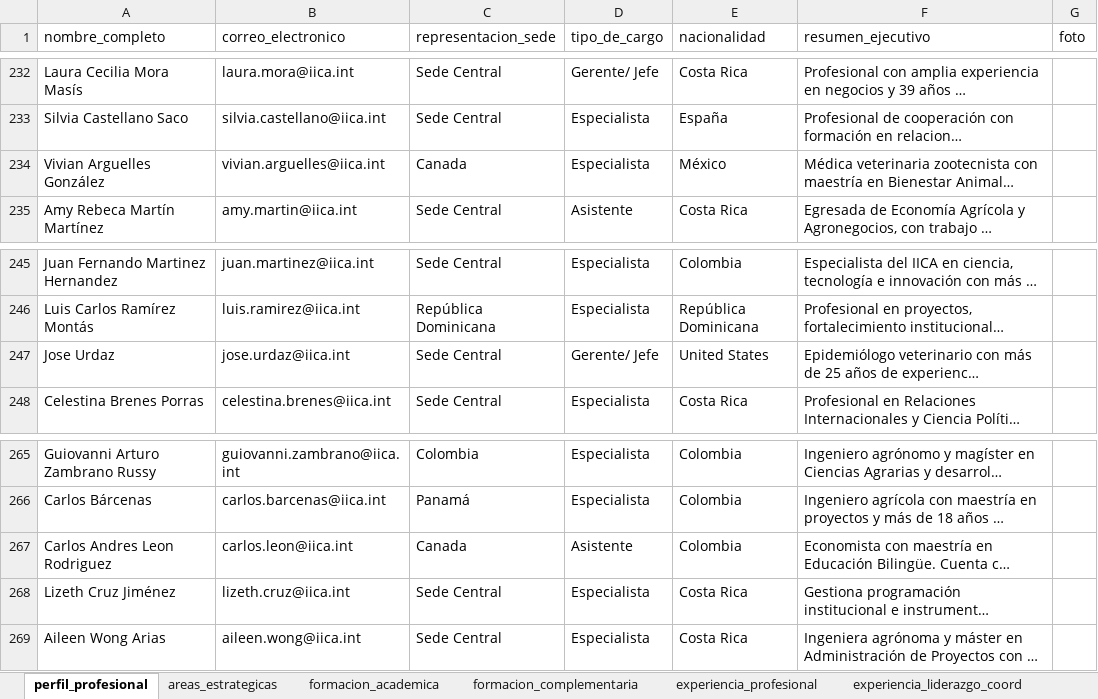
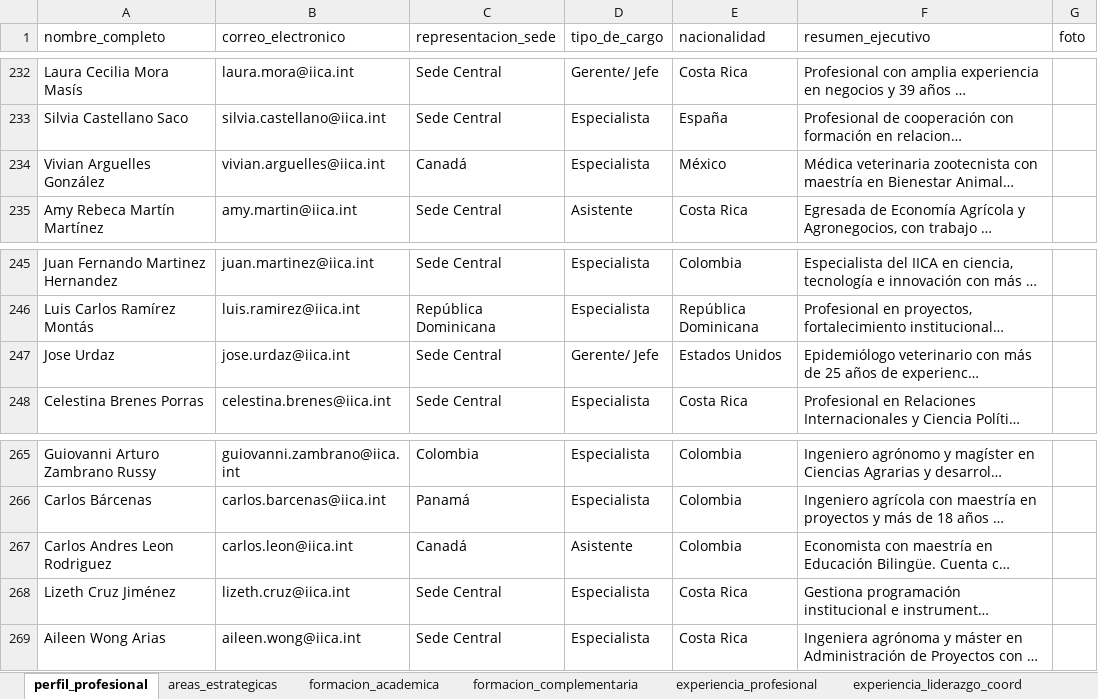
Before and after one commit to AndresJSS/generador-perfiles-iica, an Excel workbook: funcionarios.xlsx, sheet perfil_profesional, drawn as a sheet; only a part is shown, gaps mark what is left out; long unchanged cells end in …; values as stored, in another font and other column widths than the file's, no borders; the diff covers the shown part only; the diff names each change by its address in the sheet, - before the commit and + after, or states it on an @@ line.

Commit message:
Ingreso nuevos perfiles

```diff
--- a/funcionarios.xlsx (sheet perfil_profesional)
+++ b/funcionarios.xlsx (sheet perfil_profesional)
-C234 (representacion_sede): Canada
+C234 (representacion_sede): Canadá
-E247 (nacionalidad): United States
+E247 (nacionalidad): Estados Unidos
-C267 (representacion_sede): Canada
+C267 (representacion_sede): Canadá
```
Also changed, not shown: 3 added rows and 5 edited cells elsewhere in this sheet.
